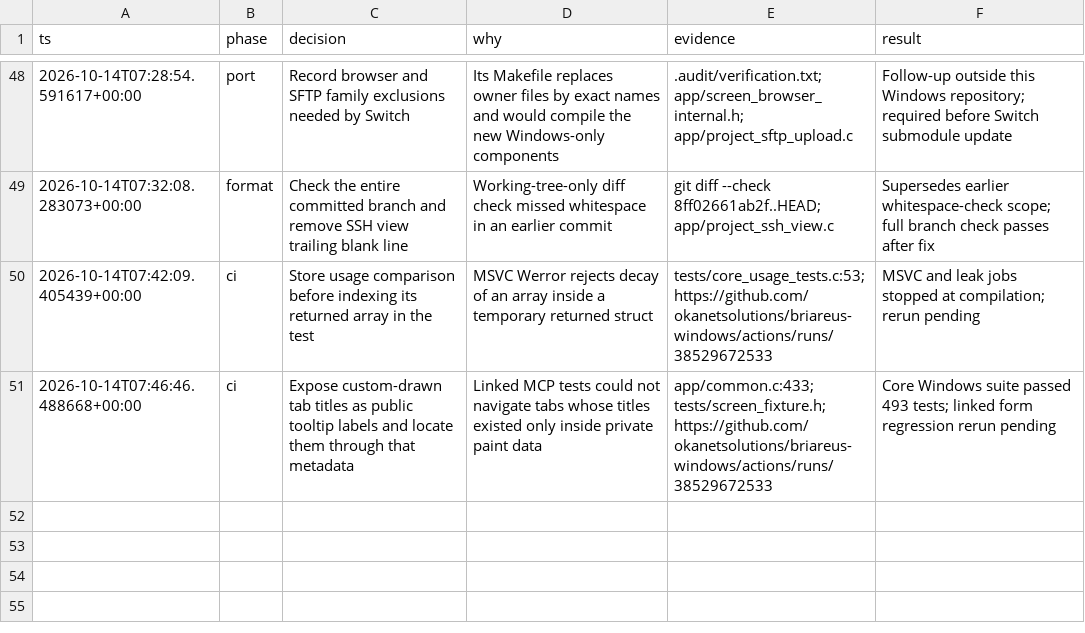
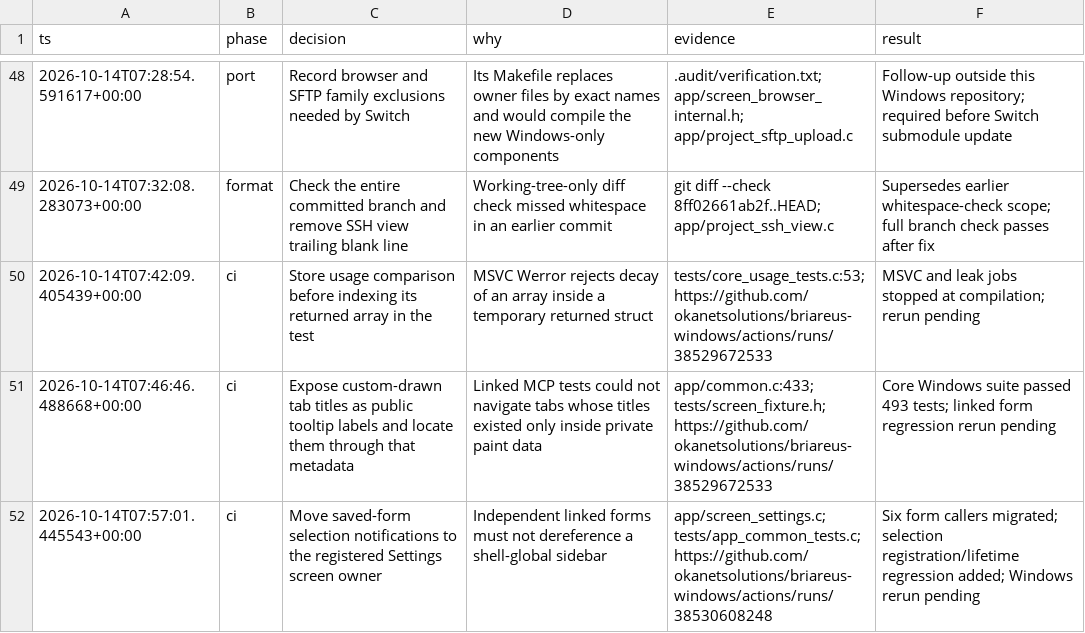
Before and after one commit to okanetsolutions/briareus-windows, a TSV file: .audit/structure-cleanup.tsv, drawn as a sheet; only a part is shown, gaps mark what is left out; the diff names each change by its address in the sheet, - before the commit and + after, or states it on an @@ line.

Commit message:
Route form selection updates through the registered Settings owner

```diff
--- a/.audit/structure-cleanup.tsv
+++ b/.audit/structure-cleanup.tsv
+row 52: 2026-10-14T07:57:01.445543+00:00 | ci | Move saved-form selection notifications to the registered Settings screen owner | Independent linked forms must not dereference a shell-global sidebar | app/screen_settings.c; tests/app_common_tests.c; https://github.com/okanetsolutions/briareus-windows/actions/runs/38530608248 | Six form callers migrated; selection registration/lifetime regression added; Windows rerun pending
```
Also changed, not shown: 12 other files.
